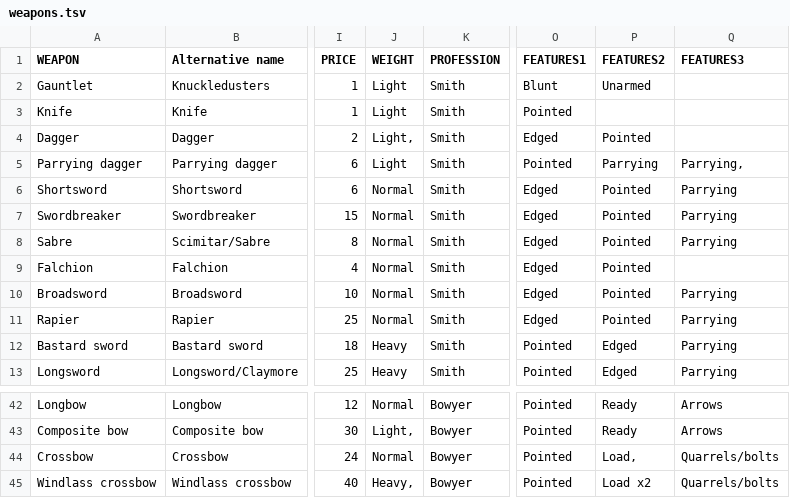
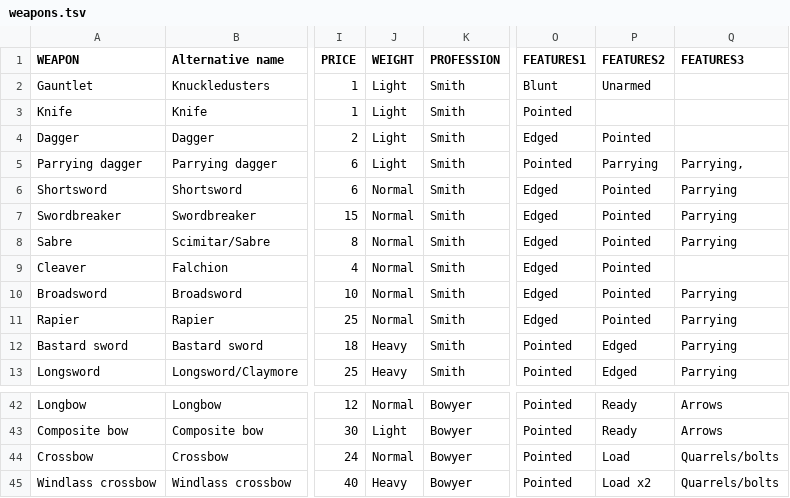
Before and after one commit to 703145/703145.github.io, a TSV file: shop/weapons.tsv, drawn as a sheet; only a part is shown, gaps mark what is left out; the diff covers the shown part only; the diff names each change by its address in the sheet, - before the commit and + after, or states it on an @@ line.

Commit message:
Update weapons.tsv

```diff
--- a/shop/weapons.tsv
+++ b/shop/weapons.tsv
-J4 (WEIGHT): Light,
+J4 (WEIGHT): Light
-A9 (WEAPON): Falchion
+A9 (WEAPON): Cleaver
-J43 (WEIGHT): Light,
+J43 (WEIGHT): Light
-P44 (FEATURES2): Load,
+P44 (FEATURES2): Load
-J45 (WEIGHT): Heavy,
+J45 (WEIGHT): Heavy
```
Also changed, not shown: 14 edited cells elsewhere in this file.
